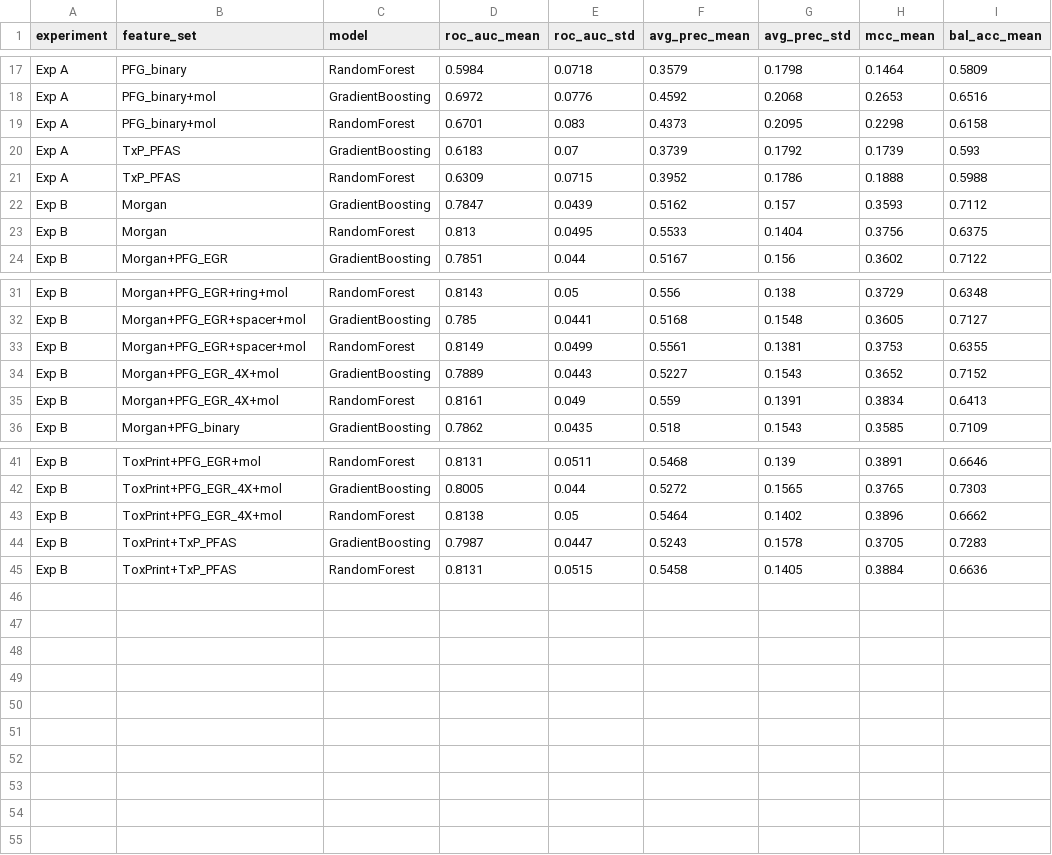
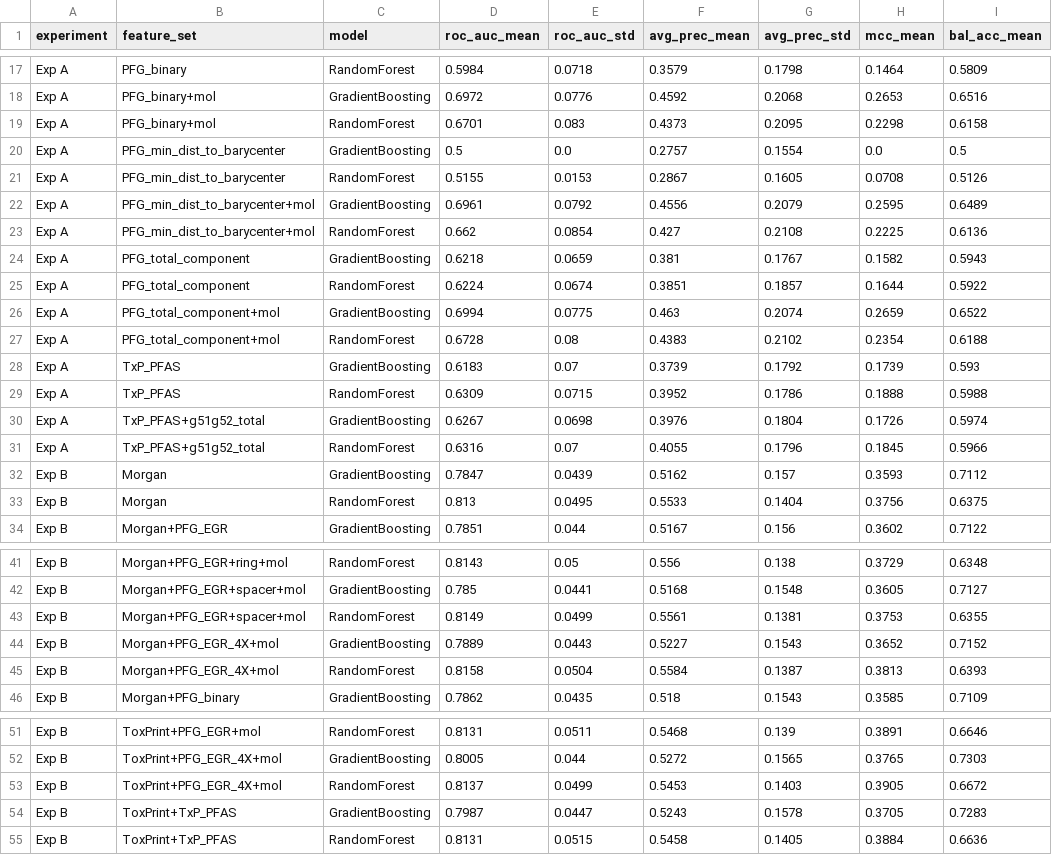
Before and after one commit to LucMiaz/PFASGroups, a CSV file: benchmark/data/toxcast_comparison_summary.csv, drawn as a sheet; only a part is shown, gaps mark what is left out.

Commit message:
updated data

```diff
--- a/benchmark/data/toxcast_comparison_summary.csv
+++ b/benchmark/data/toxcast_comparison_summary.csv
@@ -19,4 +19,14 @@ Exp A,PFG_binary+mol,GradientBoosting,0.6972,0.0776,0.4592,0.2068,0.2653,0.6516
 Exp A,PFG_binary+mol,RandomForest,0.6701,0.083,0.4373,0.2095,0.2298,0.6158
+Exp A,PFG_min_dist_to_barycenter,GradientBoosting,0.5,0.0,0.2757,0.1554,0.0,0.5
+Exp A,PFG_min_dist_to_barycenter,RandomForest,0.5155,0.0153,0.2867,0.1605,0.0708,0.5126
+Exp A,PFG_min_dist_to_barycenter+mol,GradientBoosting,0.6961,0.0792,0.4556,0.2079,0.2595,0.6489
+Exp A,PFG_min_dist_to_barycenter+mol,RandomForest,0.662,0.0854,0.427,0.2108,0.2225,0.6136
+Exp A,PFG_total_component,GradientBoosting,0.6218,0.0659,0.381,0.1767,0.1582,0.5943
+Exp A,PFG_total_component,RandomForest,0.6224,0.0674,0.3851,0.1857,0.1644,0.5922
+Exp A,PFG_total_component+mol,GradientBoosting,0.6994,0.0775,0.463,0.2074,0.2659,0.6522
+Exp A,PFG_total_component+mol,RandomForest,0.6728,0.08,0.4383,0.2102,0.2354,0.6188
 Exp A,TxP_PFAS,GradientBoosting,0.6183,0.07,0.3739,0.1792,0.1739,0.593
 Exp A,TxP_PFAS,RandomForest,0.6309,0.0715,0.3952,0.1786,0.1888,0.5988
+Exp A,TxP_PFAS+g51g52_total,GradientBoosting,0.6267,0.0698,0.3976,0.1804,0.1726,0.5974
+Exp A,TxP_PFAS+g51g52_total,RandomForest,0.6316,0.07,0.4055,0.1796,0.1845,0.5966
 Exp B,Morgan,GradientBoosting,0.7847,0.0439,0.5162,0.157,0.3593,0.7112
@@ -34,3 +44,3 @@ Exp B,Morgan+PFG_EGR+spacer+mol,RandomForest,0.8149,0.0499,0.5561,0.1381,0.3753,
 Exp B,Morgan+PFG_EGR_4X+mol,GradientBoosting,0.7889,0.0443,0.5227,0.1543,0.3652,0.7152
-Exp B,Morgan+PFG_EGR_4X+mol,RandomForest,0.8161,0.049,0.559,0.1391,0.3834,0.6413
+Exp B,Morgan+PFG_EGR_4X+mol,RandomForest,0.8158,0.0504,0.5584,0.1387,0.3813,0.6393
 Exp B,Morgan+PFG_binary,GradientBoosting,0.7862,0.0435,0.518,0.1543,0.3585,0.7109
@@ -42,3 +52,3 @@ Exp B,ToxPrint+PFG_EGR+mol,RandomForest,0.8131,0.0511,0.5468,0.139,0.3891,0.6646
 Exp B,ToxPrint+PFG_EGR_4X+mol,GradientBoosting,0.8005,0.044,0.5272,0.1565,0.3765,0.7303
-Exp B,ToxPrint+PFG_EGR_4X+mol,RandomForest,0.8138,0.05,0.5464,0.1402,0.3896,0.6662
+Exp B,ToxPrint+PFG_EGR_4X+mol,RandomForest,0.8137,0.0499,0.5453,0.1403,0.3905,0.6672
 Exp B,ToxPrint+TxP_PFAS,GradientBoosting,0.7987,0.0447,0.5243,0.1578,0.3705,0.7283
```
Also changed, not shown: 51 other files.
